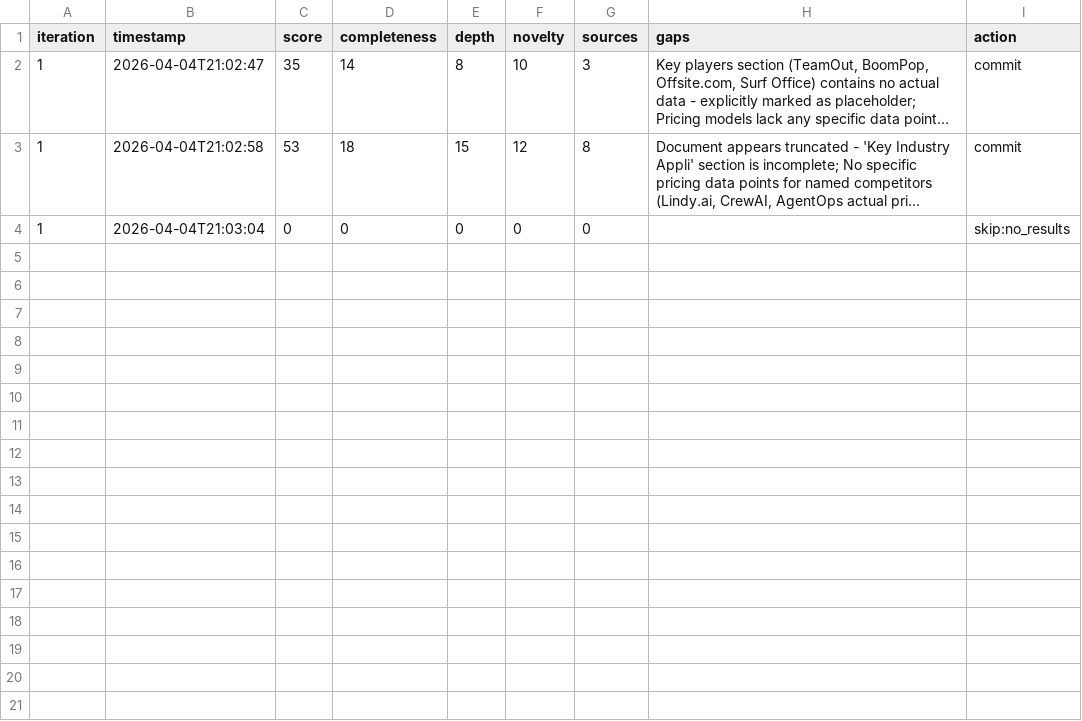
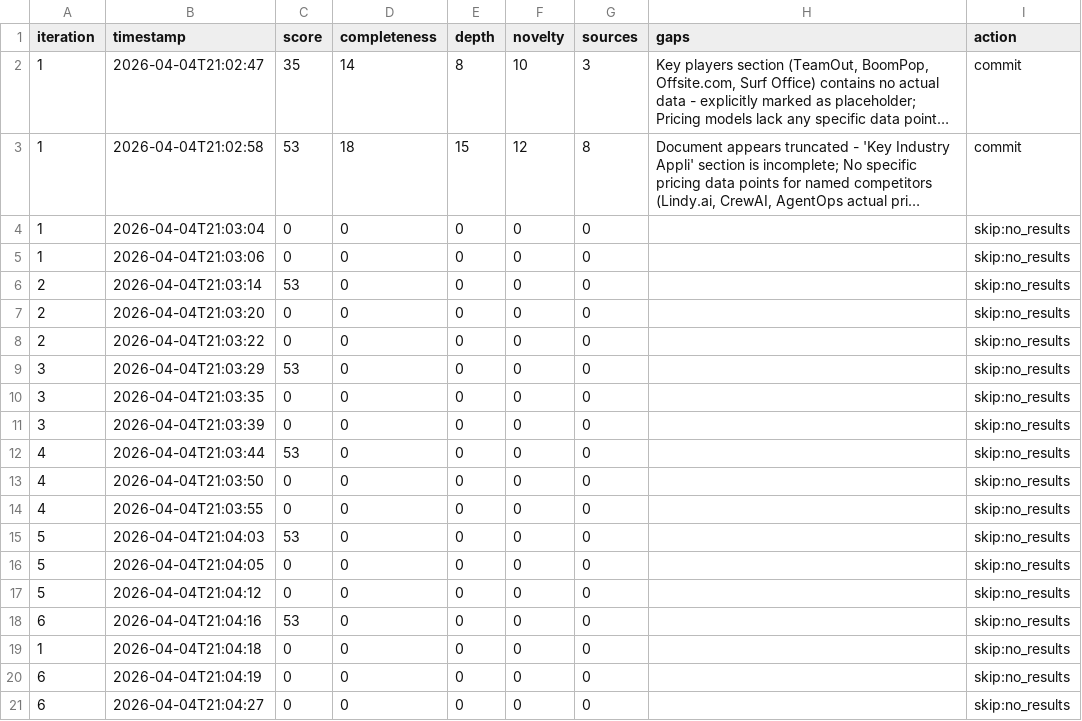
Before and after one commit to egonslapins/autoresearch, a TSV file: results.tsv, drawn as a sheet; long unchanged cells end in …; the diff names each change by its address in the sheet, - before the commit and + after, or states it on an @@ line.

Commit message:
[autosave] 2026-04-04 21:04:30 — 1 files (results.tsv)

```diff
--- a/results.tsv
+++ b/results.tsv
+row 5: 1 | 2026-04-04T21:03:06 | 0 | 0 | 0 | 0 | 0 |  | skip:no_results
+row 6: 2 | 2026-04-04T21:03:14 | 53 | 0 | 0 | 0 | 0 |  | skip:no_results
+row 7: 2 | 2026-04-04T21:03:20 | 0 | 0 | 0 | 0 | 0 |  | skip:no_results
+row 8: 2 | 2026-04-04T21:03:22 | 0 | 0 | 0 | 0 | 0 |  | skip:no_results
+row 9: 3 | 2026-04-04T21:03:29 | 53 | 0 | 0 | 0 | 0 |  | skip:no_results
+row 10: 3 | 2026-04-04T21:03:35 | 0 | 0 | 0 | 0 | 0 |  | skip:no_results
+row 11: 3 | 2026-04-04T21:03:39 | 0 | 0 | 0 | 0 | 0 |  | skip:no_results
+row 12: 4 | 2026-04-04T21:03:44 | 53 | 0 | 0 | 0 | 0 |  | skip:no_results
+row 13: 4 | 2026-04-04T21:03:50 | 0 | 0 | 0 | 0 | 0 |  | skip:no_results
+row 14: 4 | 2026-04-04T21:03:55 | 0 | 0 | 0 | 0 | 0 |  | skip:no_results
+row 15: 5 | 2026-04-04T21:04:03 | 53 | 0 | 0 | 0 | 0 |  | skip:no_results
+row 16: 5 | 2026-04-04T21:04:05 | 0 | 0 | 0 | 0 | 0 |  | skip:no_results
+row 17: 5 | 2026-04-04T21:04:12 | 0 | 0 | 0 | 0 | 0 |  | skip:no_results
+row 18: 6 | 2026-04-04T21:04:16 | 53 | 0 | 0 | 0 | 0 |  | skip:no_results
+row 19: 1 | 2026-04-04T21:04:18 | 0 | 0 | 0 | 0 | 0 |  | skip:no_results
+row 20: 6 | 2026-04-04T21:04:19 | 0 | 0 | 0 | 0 | 0 |  | skip:no_results
+row 21: 6 | 2026-04-04T21:04:27 | 0 | 0 | 0 | 0 | 0 |  | skip:no_results
```
